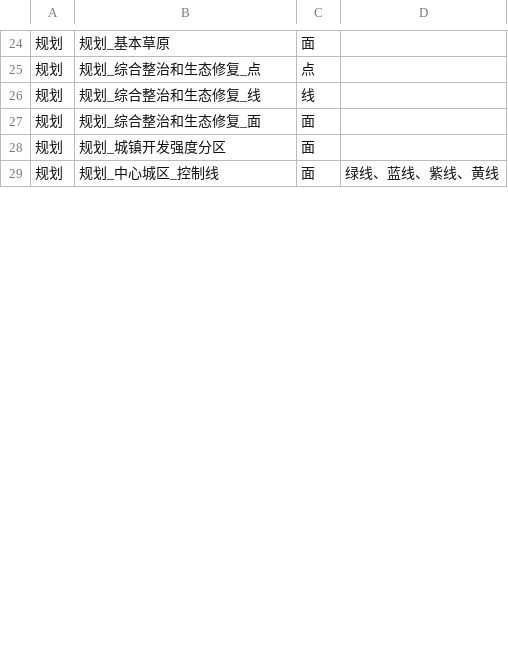
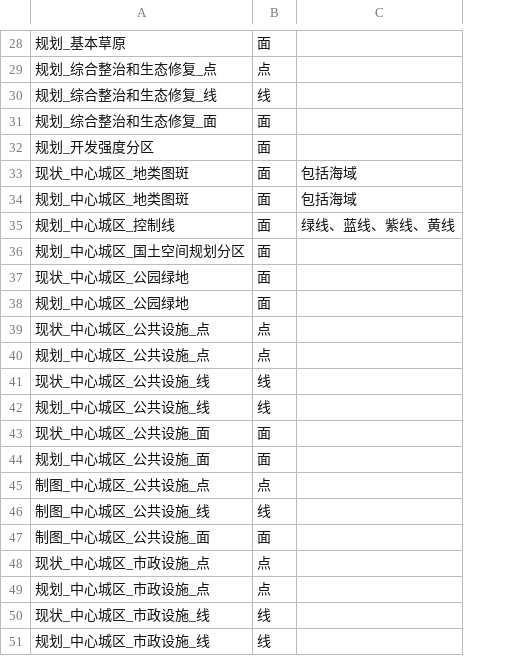
Before and after one commit to Leopold-Z/sp_data_examination, a CSV file: data_structure.csv, drawn as a sheet; only a part is shown, gaps mark what is left out; removed rows and columns are numbered as before the commit, all else as after; the diff covers the shown part only; the diff names each change by its address in the sheet, - before the commit and + after, or states it on an @@ line.

Commit message:
Add files via upload

```diff
--- a/data_structure.csv
+++ b/data_structure.csv
-column A, rows 24-29: all 规划
-A32: 规划_城镇开发强度分区
+A32: 规划_开发强度分区
+row 33: 现状_中心城区_地类图斑 | 面 | 包括海域
+row 34: 规划_中心城区_地类图斑 | 面 | 包括海域
+row 36: 规划_中心城区_国土空间规划分区 | 面
+row 37: 现状_中心城区_公园绿地 | 面
+row 38: 规划_中心城区_公园绿地 | 面
+row 39: 现状_中心城区_公共设施_点 | 点
+row 40: 规划_中心城区_公共设施_点 | 点
+row 41: 现状_中心城区_公共设施_线 | 线
+row 42: 规划_中心城区_公共设施_线 | 线
+row 43: 现状_中心城区_公共设施_面 | 面
+row 44: 规划_中心城区_公共设施_面 | 面
+row 45: 制图_中心城区_公共设施_点 | 点
+row 46: 制图_中心城区_公共设施_线 | 线
+row 47: 制图_中心城区_公共设施_面 | 面
+row 48: 现状_中心城区_市政设施_点 | 点
+row 49: 规划_中心城区_市政设施_点 | 点
+row 50: 现状_中心城区_市政设施_线 | 线
+row 51: 规划_中心城区_市政设施_线 | 线
```
Also changed, not shown: 32 added rows and 15 edited cells elsewhere in this file.
